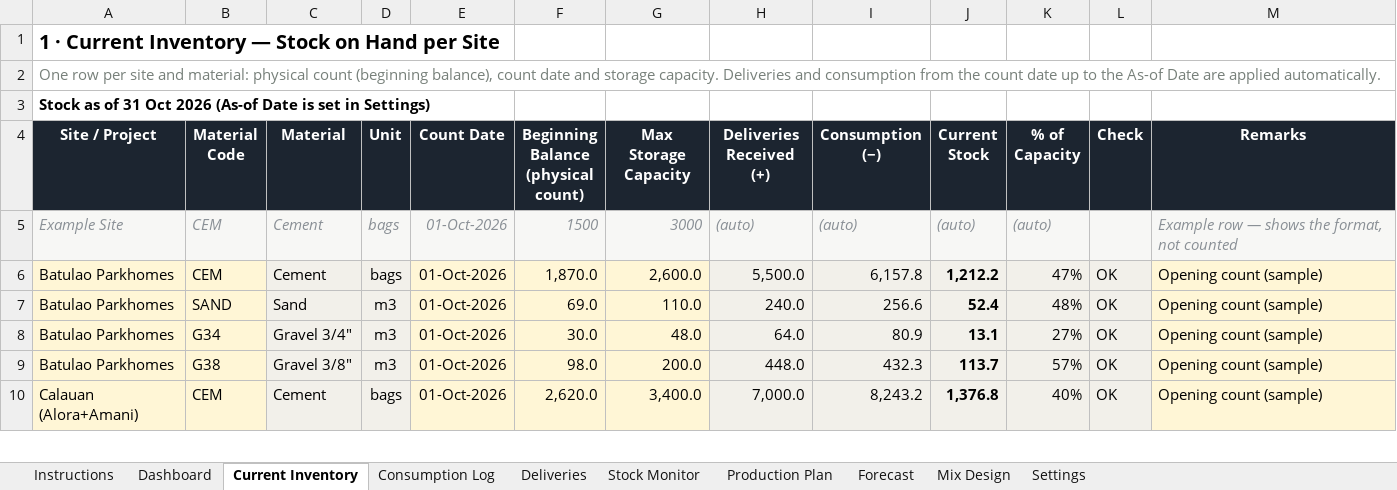
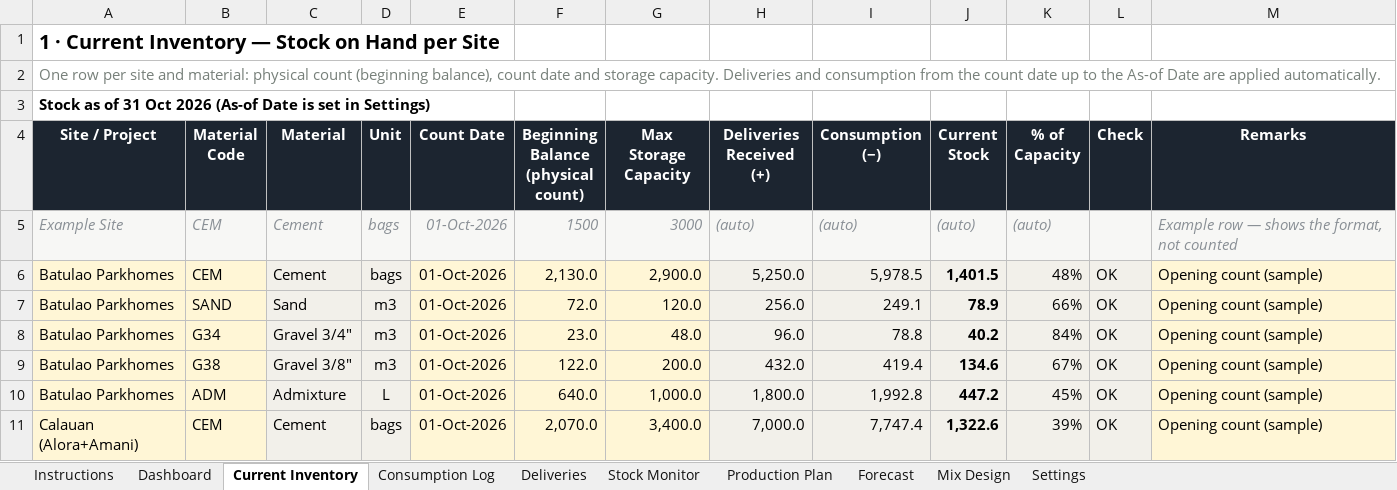
Before and after one commit to lctandoc10-sudo/housing-dashboard-data, an Excel workbook: materials-inventory/Cement and Aggregates Inventory - Sample Data.xlsx, sheet Current Inventory, drawn as a sheet; only a part is shown; values as stored, in another font and other column widths than the file's, no borders; conditional formats not drawn; addresses are those after the commit; the diff covers the shown part only; the diff names each change by its address in the sheet, - before the commit and + after, or states it on an @@ line.

```diff
--- a/materials-inventory/Cement and Aggregates Inventory - Sample Data.xlsx (sheet Current Inventory)
+++ b/materials-inventory/Cement and Aggregates Inventory - Sample Data.xlsx (sheet Current Inventory)
-F6: 1,870.0
+F6: 2,130.0
-G6 (Max Storage Capacity): 2,600.0
+G6 (Max Storage Capacity): 2,900.0
-H6 (Deliveries Received (+)): 5,500.0
+H6 (Deliveries Received (+)): 5,250.0
-I6 (Consumption (−)): 6,157.8
+I6 (Consumption (−)): 5,978.5
-J6 (Current Stock): 1,212.2
+J6 (Current Stock): 1,401.5
-K6 (% of Capacity): 47%
+K6 (% of Capacity): 48%
-F7: 69.0
+F7: 72.0
-G7 (Max Storage Capacity): 110.0
+G7 (Max Storage Capacity): 120.0
-H7 (Deliveries Received (+)): 240.0
+H7 (Deliveries Received (+)): 256.0
-I7 (Consumption (−)): 256.6
+I7 (Consumption (−)): 249.1
-J7 (Current Stock): 52.4
+J7 (Current Stock): 78.9
-K7 (% of Capacity): 48%
+K7 (% of Capacity): 66%
-F8: 30.0
+F8: 23.0
-H8 (Deliveries Received (+)): 64.0
+H8 (Deliveries Received (+)): 96.0
-I8 (Consumption (−)): 80.9
+I8 (Consumption (−)): 78.8
-J8 (Current Stock): 13.1
+J8 (Current Stock): 40.2
-K8 (% of Capacity): 27%
+K8 (% of Capacity): 84%
-F9: 98.0
+F9: 122.0
-H9 (Deliveries Received (+)): 448.0
+H9 (Deliveries Received (+)): 432.0
-I9 (Consumption (−)): 432.3
+I9 (Consumption (−)): 419.4
-J9 (Current Stock): 113.7
+J9 (Current Stock): 134.6
-K9 (% of Capacity): 57%
+K9 (% of Capacity): 67%
+row 10: Batulao Parkhomes | ADM | Admixture | L | 01-Oct-2026 | 640.0 | 1,000.0 | 1,800.0 | 1,992.8 | 447.2 | 45% | OK | Opening count (sample)
-F11: 2,620.0
+F11: 2,070.0
-I11 (Consumption (−)): 8,243.2
+I11 (Consumption (−)): 7,747.4
-J11 (Current Stock): 1,376.8
+J11 (Current Stock): 1,322.6
-K11 (% of Capacity): 40%
+K11 (% of Capacity): 39%
```
Also changed, not shown: 7 added rows and 122 edited cells elsewhere in this sheet, sheet Deliveries, sheet Consumption Log, sheet Stock Monitor, sheet Dashboard, sheet Forecast, sheet Mix Design, 3 more sheets, formulas that keep their value, charts or pictures, materials-inventory/Cement and Aggregates Inventory.xlsx, 3 other files.
